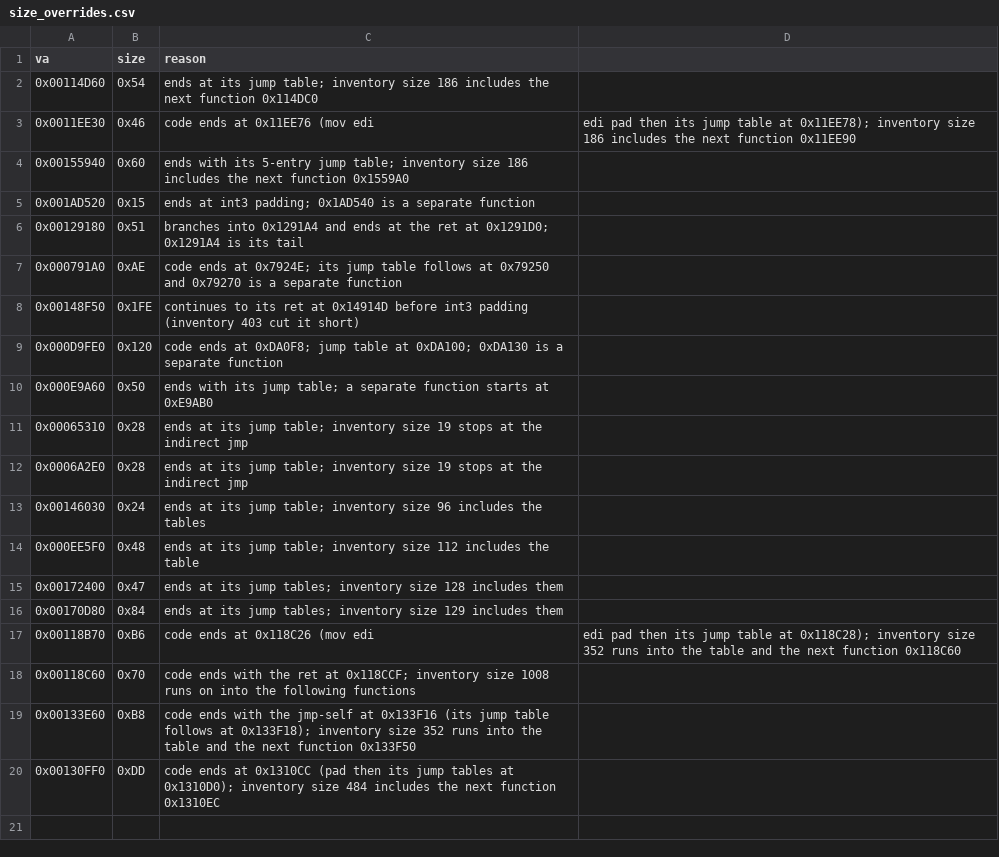
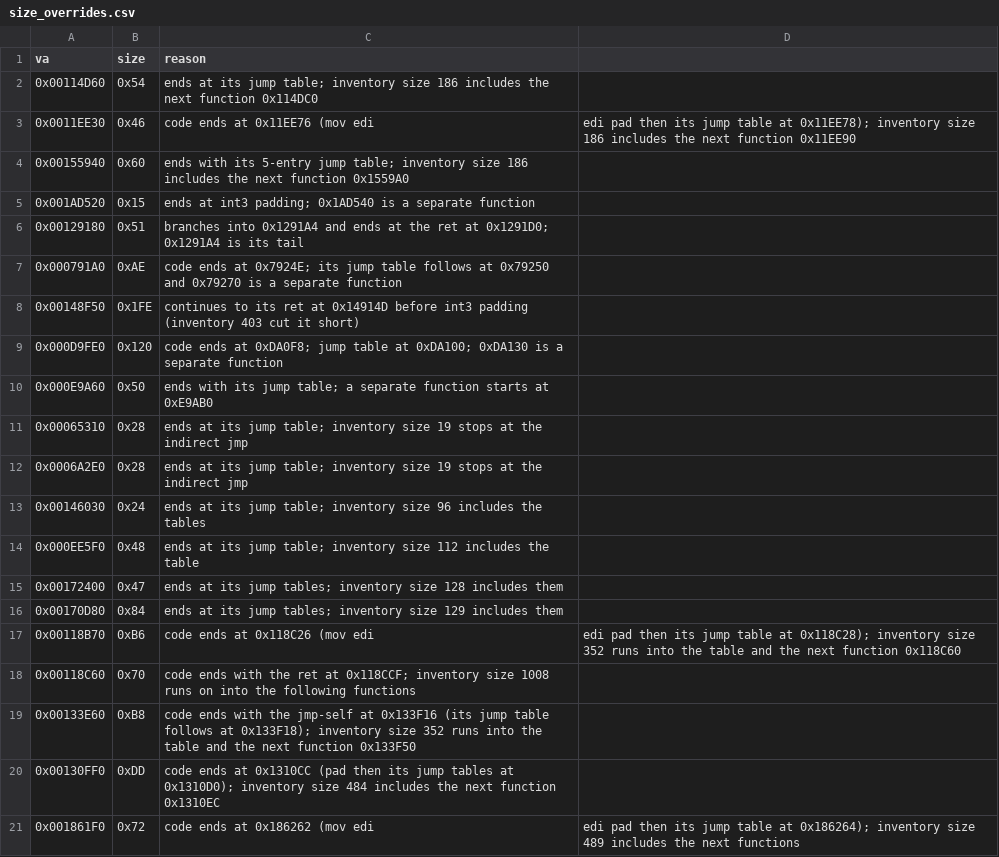
Before and after one commit to Pallypots/Project-Soul-Robber, a CSV file: config/size_overrides.csv, drawn as a sheet.

```diff
--- a/config/size_overrides.csv
+++ b/config/size_overrides.csv
@@ -20 +20,2 @@ va,size,reason
 0x00130FF0,0xDD,code ends at 0x1310CC (pad then its jump tables at 0x1310D0); inventory size 484 includes the next function 0x1310EC
+0x001861F0,0x72,code ends at 0x186262 (mov edi,edi pad then its jump table at 0x186264); inventory size 489 includes the next functions
```
Also changed, not shown: config/symbols_m1.csv, 19 other files.
